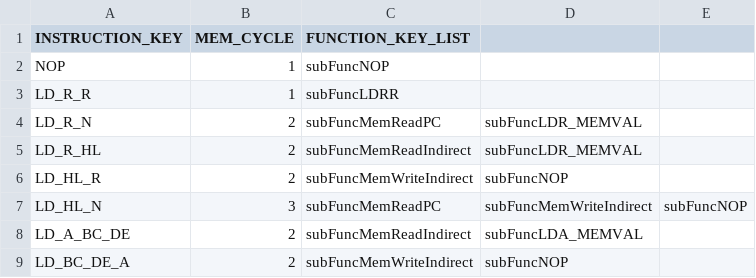
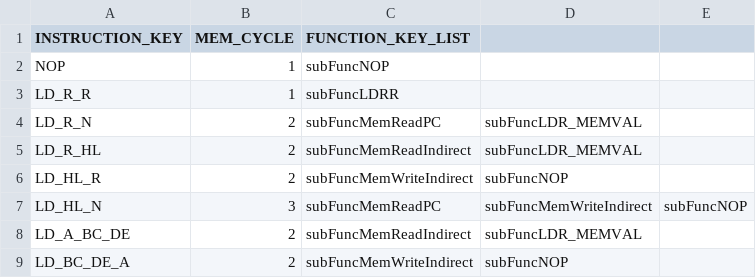
Before and after one commit to jiayeli-hualien/lotus-gbemu, a CSV file: src/lib/include/instruction_table.csv, drawn as a sheet.

Commit message:
Remove subFuncLDA_MEMVAL
Try - don't handle details at high level.

```diff
--- a/src/lib/include/instruction_table.csv
+++ b/src/lib/include/instruction_table.csv
@@ -7,3 +7,3 @@ LD_HL_R, 2, subFuncMemWriteIndirect, subFuncNOP
 LD_HL_N, 3, subFuncMemReadPC, subFuncMemWriteIndirect, subFuncNOP
-LD_A_BC_DE, 2, subFuncMemReadIndirect, subFuncLDA_MEMVAL
+LD_A_BC_DE, 2, subFuncMemReadIndirect, subFuncLDR_MEMVAL
 LD_BC_DE_A, 2, subFuncMemWriteIndirect, subFuncNOP
```
Also changed, not shown: 2 other files.
